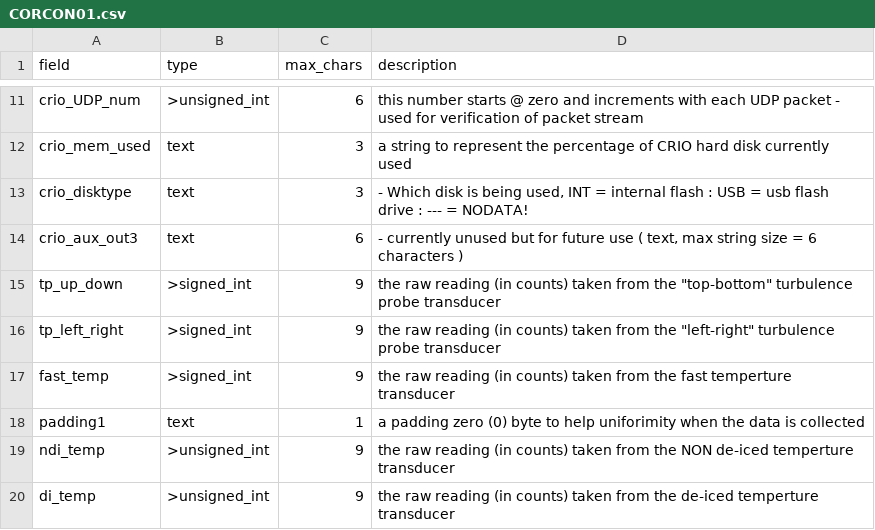
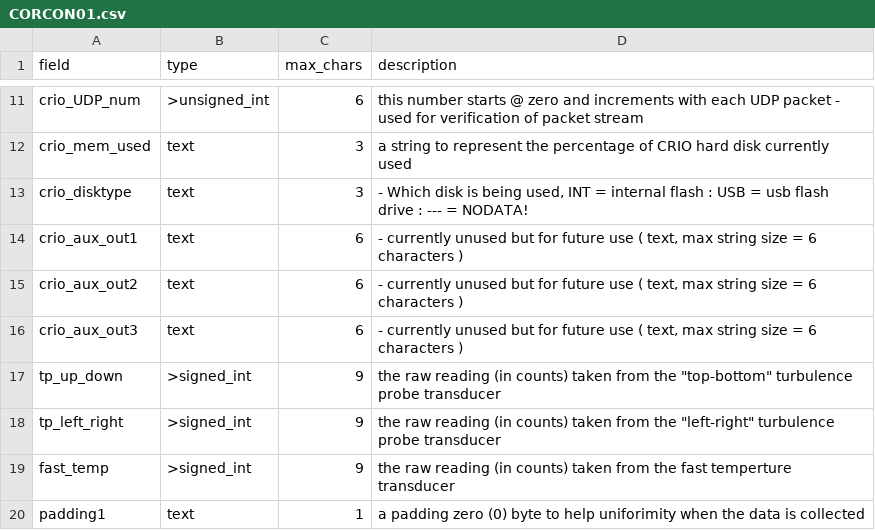
Before and after one commit to ncasuk/decades-rt, a CSV file: dataformats/CORCON01.csv, drawn as a sheet; only a part is shown, gaps mark what is left out; the shorter side is filled out with more unchanged rows.

```diff
--- a/dataformats/CORCON01.csv
+++ b/dataformats/CORCON01.csv
@@ -13,2 +13,4 @@ crio_mem_used,text,3,"a string to represent the percentage of CRIO hard disk cur
 crio_disktype,text,3,"- Which disk is being used, INT = internal flash : USB = usb flash drive : --- = NODATA!"
+crio_aux_out1,text,6,"- currently unused but for future use ( text, max string size = 6 characters )"
+crio_aux_out2,text,6,"- currently unused but for future use ( text, max string size = 6 characters )"
 crio_aux_out3,text,6,"- currently unused but for future use ( text, max string size = 6 characters )"
```
Also changed, not shown: config/Display_Parameters_ver1.3.csv, 8 other files.
